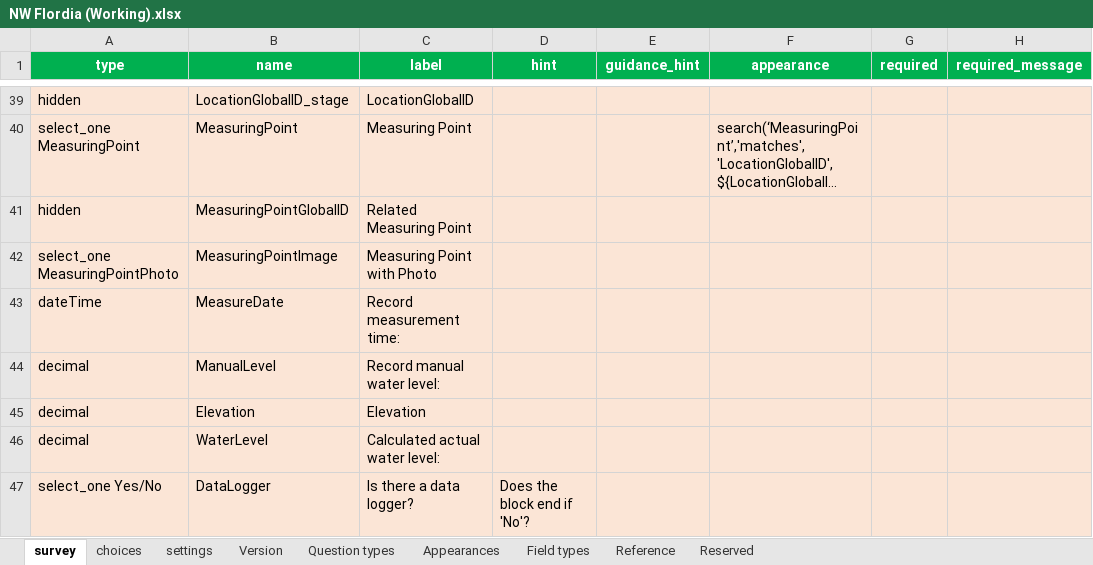
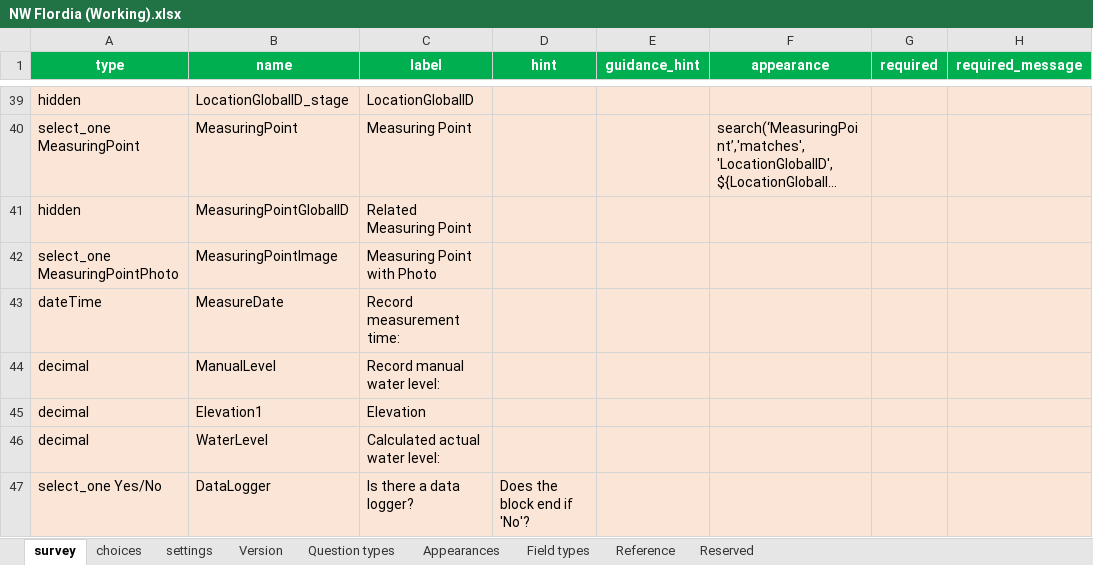
Before and after one commit to NWFWMD-IT/Hydrologic-Monitoring-Project, an Excel workbook: survey/NW Flordia (Working).xlsx, sheet survey, drawn as a sheet; only a part is shown, gaps mark what is left out; long unchanged cells end in …; values as stored, in another font and other column widths than the file's, no borders; conditional formats and table styles not drawn; the diff names each change by its address in the sheet, - before the commit and + after, or states it on an @@ line.

Commit message:
2nd Upload

```diff
--- a/survey/NW Flordia (Working).xlsx (sheet survey)
+++ b/survey/NW Flordia (Working).xlsx (sheet survey)
-B45 (name): Elevation
+B45 (name): Elevation1
```
